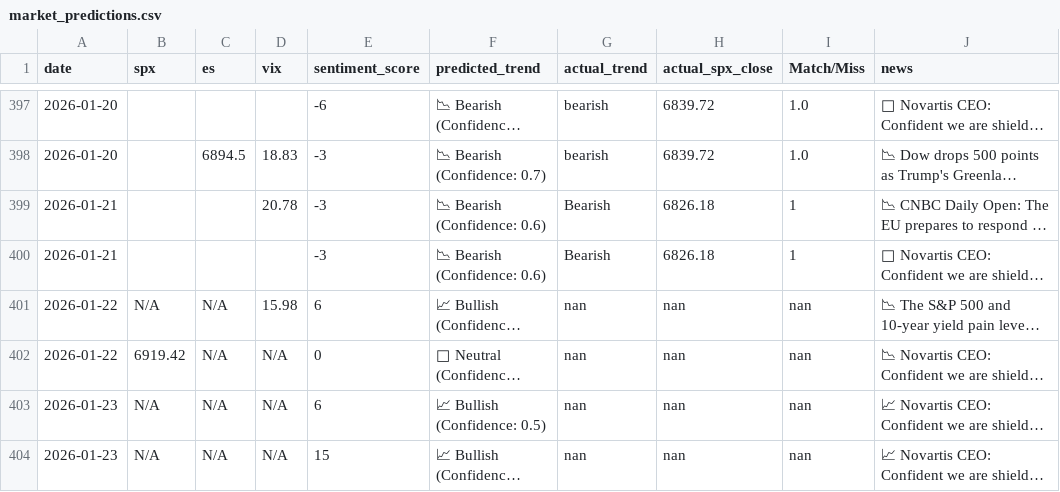
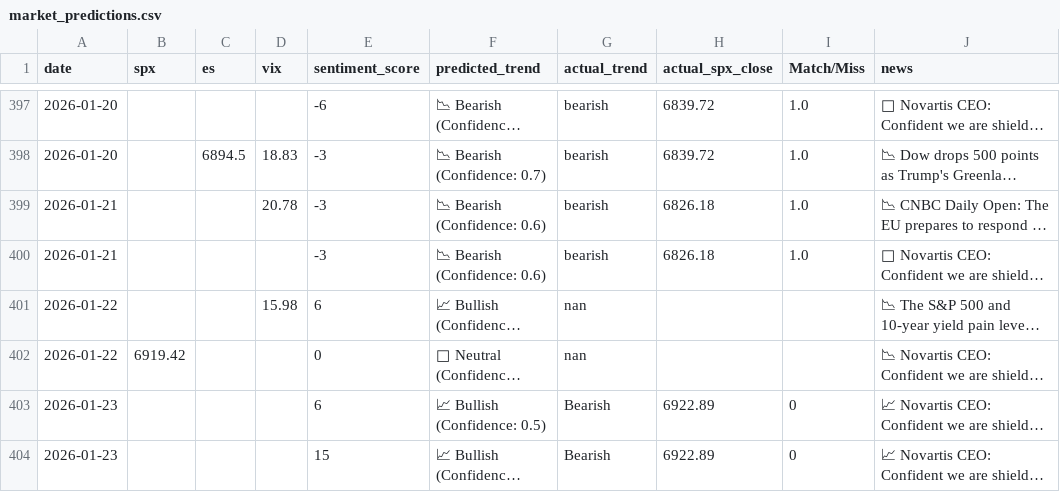
Before and after one commit to CDUS-Trading/Market-Alert-Bot-4, a CSV file: market_predictions.csv, drawn as a sheet; only a part is shown, gaps mark what is left out; long unchanged cells end in …; the diff names each change by its address in the sheet, - before the commit and + after, or states it on an @@ line.

```diff
--- a/market_predictions.csv
+++ b/market_predictions.csv
-G399:G400 (actual_trend): Bearish
+G399:G400 (actual_trend): bearish
-I399:I400 (Match/Miss): 1
+I399:I400 (Match/Miss): 1.0
-B401 (spx): N/A
+B401 (spx): (empty)
-C401:C404 (es): N/A
+C401:C404 (es): (empty)
-H401:H402 (actual_spx_close): nan
+H401:H402 (actual_spx_close): (empty)
-I401:I402 (Match/Miss): nan
+I401:I402 (Match/Miss): (empty)
-D402:D404 (vix): N/A
+D402:D404 (vix): (empty)
-B403:B404 (spx): N/A
+B403:B404 (spx): (empty)
-G403:G404 (actual_trend): nan
+G403:G404 (actual_trend): Bearish
-H403:H404 (actual_spx_close): nan
+H403:H404 (actual_spx_close): 6922.89
-I403:I404 (Match/Miss): nan
+I403:I404 (Match/Miss): 0
```
